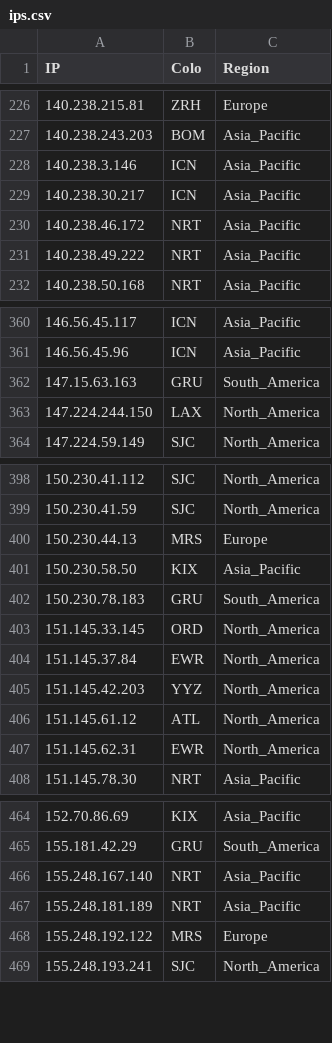
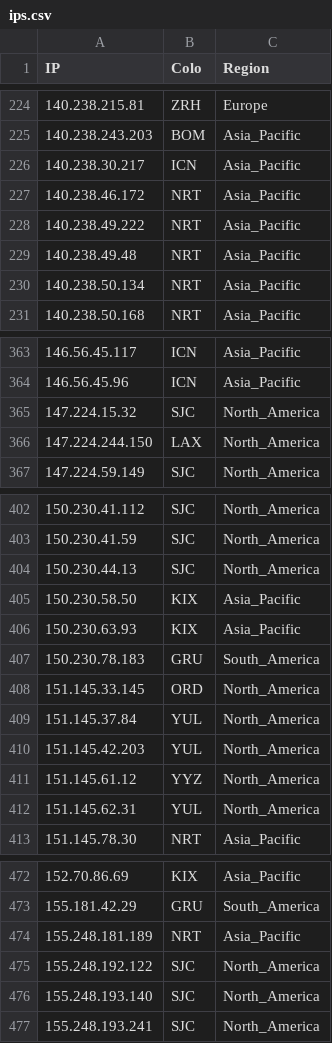
Before and after one commit to FarelRA/proxyip-tracker, a CSV file: result/ips.csv, drawn as a sheet; only a part is shown, gaps mark what is left out; the diff covers the shown part only.

```diff
--- a/result/ips.csv
+++ b/result/ips.csv
@@ -227,3 +225,2 @@ IP,Colo,Region
 140.238.243.203,BOM,Asia_Pacific
-140.238.3.146,ICN,Asia_Pacific
 140.238.30.217,ICN,Asia_Pacific
@@ -231,2 +228,4 @@ IP,Colo,Region
 140.238.49.222,NRT,Asia_Pacific
+140.238.49.48,NRT,Asia_Pacific
+140.238.50.134,NRT,Asia_Pacific
 140.238.50.168,NRT,Asia_Pacific
@@ -361,3 +364,3 @@ IP,Colo,Region
 146.56.45.96,ICN,Asia_Pacific
-147.15.63.163,GRU,South_America
+147.224.15.32,SJC,North_America
 147.224.244.150,LAX,North_America
@@ -399,10 +403,11 @@ IP,Colo,Region
 150.230.41.59,SJC,North_America
-150.230.44.13,MRS,Europe
+150.230.44.13,SJC,North_America
 150.230.58.50,KIX,Asia_Pacific
+150.230.63.93,KIX,Asia_Pacific
 150.230.78.183,GRU,South_America
 151.145.33.145,ORD,North_America
-151.145.37.84,EWR,North_America
-151.145.42.203,YYZ,North_America
-151.145.61.12,ATL,North_America
-151.145.62.31,EWR,North_America
+151.145.37.84,YUL,North_America
+151.145.42.203,YUL,North_America
+151.145.61.12,YYZ,North_America
+151.145.62.31,YUL,North_America
 151.145.78.30,NRT,Asia_Pacific
@@ -465,5 +473,5 @@ IP,Colo,Region
 155.181.42.29,GRU,South_America
-155.248.167.140,NRT,Asia_Pacific
 155.248.181.189,NRT,Asia_Pacific
-155.248.192.122,MRS,Europe
+155.248.192.122,SJC,North_America
+155.248.193.140,SJC,North_America
 155.248.193.241,SJC,North_America
```
Also changed, not shown: 17 added rows, 13 removed rows and 39 edited cells elsewhere in this file, result/domains-ips.csv, result/tested-ips.csv.
